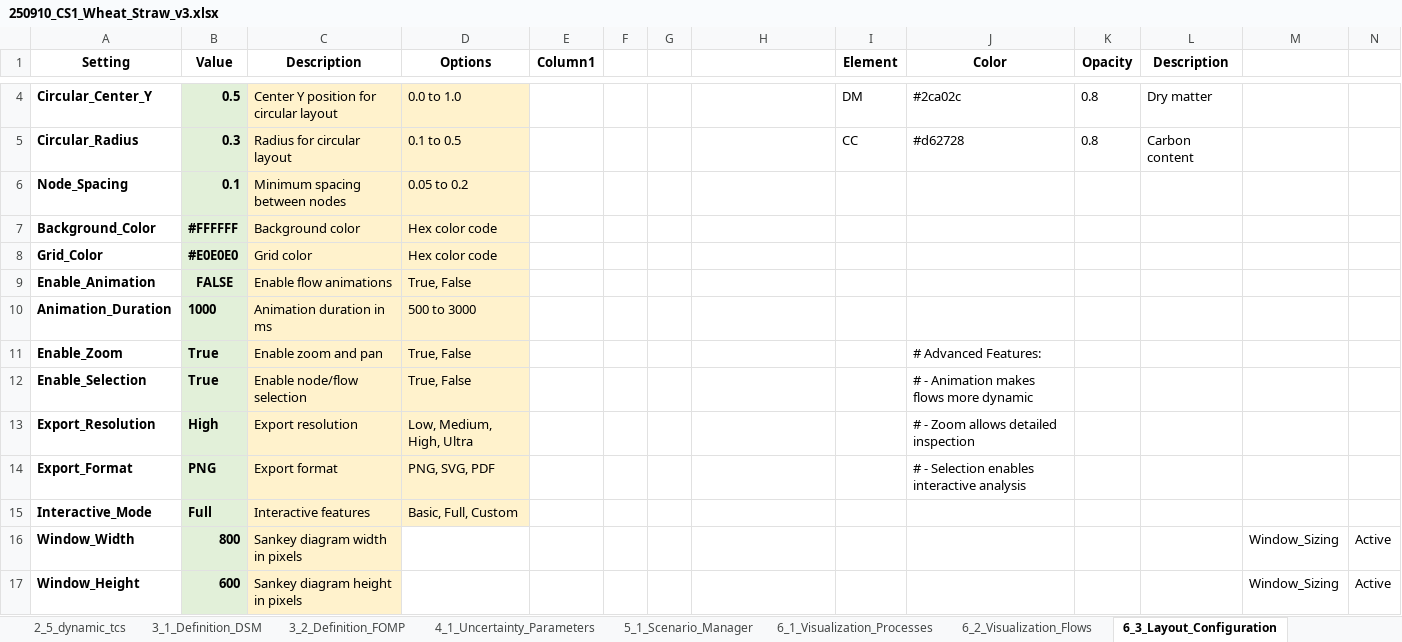
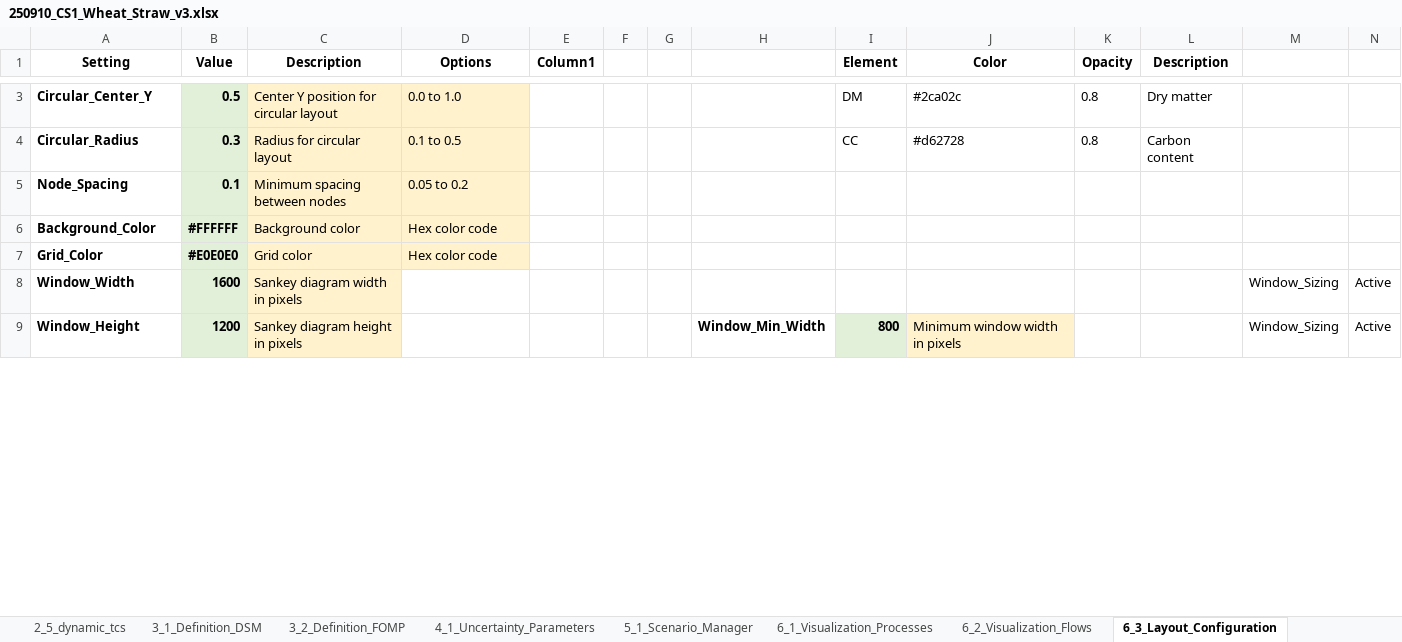
Before and after one commit to JScholz-tech/Biodym_JS, an Excel workbook: biodym_mfa_tool/data/01_input/250910_CS1_Wheat_Straw_v3.xlsx, sheet 6_3_Layout_Configuration, drawn as a sheet; only a part is shown, gaps mark what is left out; values as stored, in another font and other column widths than the file's, no borders; table styles not drawn; removed rows and columns are numbered as before the commit, all else as after; the diff covers the shown part only; the diff names each change by its address in the sheet, - before the commit and + after, or states it on an @@ line.

```diff
--- a/biodym_mfa_tool/data/01_input/250910_CS1_Wheat_Straw_v3.xlsx (sheet 6_3_Layout_Configuration)
+++ b/biodym_mfa_tool/data/01_input/250910_CS1_Wheat_Straw_v3.xlsx (sheet 6_3_Layout_Configuration)
-row 9: Enable_Animation | FALSE | Enable flow animations | True, False
-row 10: Animation_Duration | 1000 | Animation duration in ms | 500 to 3000
-row 11: Enable_Zoom | True | Enable zoom and pan | True, False |  |  |  |  |  | # Advanced Features:
-row 12: Enable_Selection | True | Enable node/flow selection | True, False |  |  |  |  |  | # - Animation makes flows more dynamic
-row 13: Export_Resolution | High | Export resolution | Low, Medium, High, Ultra |  |  |  |  |  | # - Zoom allows detailed inspection
-row 14: Export_Format | PNG | Export format | PNG, SVG, PDF |  |  |  |  |  | # - Selection enables interactive analysis
-row 15: Interactive_Mode | Full | Interactive features | Basic, Full, Custom
-B8 (Value): 800
+B8 (Value): 1600
-B9 (Value): 600
+B9 (Value): 1200
-H9: (empty)
+H9: Window_Min_Width
-I9 (Element): (empty)
+I9 (Element): 800
-I9 fill: none
+I9 fill: #E2F0D9
-J9 (Color): (empty)
+J9 (Color): Minimum window width in pixels
-J9 fill: none
+J9 fill: #FFF2CC
```
Also changed, not shown: 9 removed rows, 20 edited cells and cell formats elsewhere in this sheet, sheet 6_1_Visualization_Processes, biodym_mfa_tool/data/02_output/mc_results_detailed.xlsx, biodym_mfa_tool/data/02_output/results_scientific_baseline.xlsx, 21 other files.
